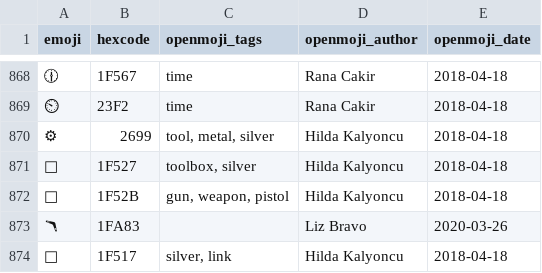
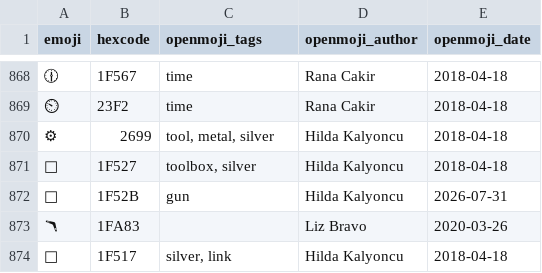
Before and after one commit to cfour-hi/openmoji, a CSV file: data/enhancements-emoji-unicode-data.csv, drawn as a sheet; only a part is shown, gaps mark what is left out.

```diff
--- a/data/enhancements-emoji-unicode-data.csv
+++ b/data/enhancements-emoji-unicode-data.csv
@@ -871,3 +871,3 @@ emoji,hexcode,openmoji_tags,openmoji_author,openmoji_date
 🔧,1F527,"toolbox, silver",Hilda Kalyoncu,2018-04-18
-🔫,1F52B,"gun, weapon, pistol",Hilda Kalyoncu,2018-04-18
+🔫,1F52B,gun,Hilda Kalyoncu,2026-07-31
 🪃,1FA83,,Liz Bravo,2020-03-26
```
Also changed, not shown: data/extras-openmoji.csv, data/openmoji.csv, 17 other files.
